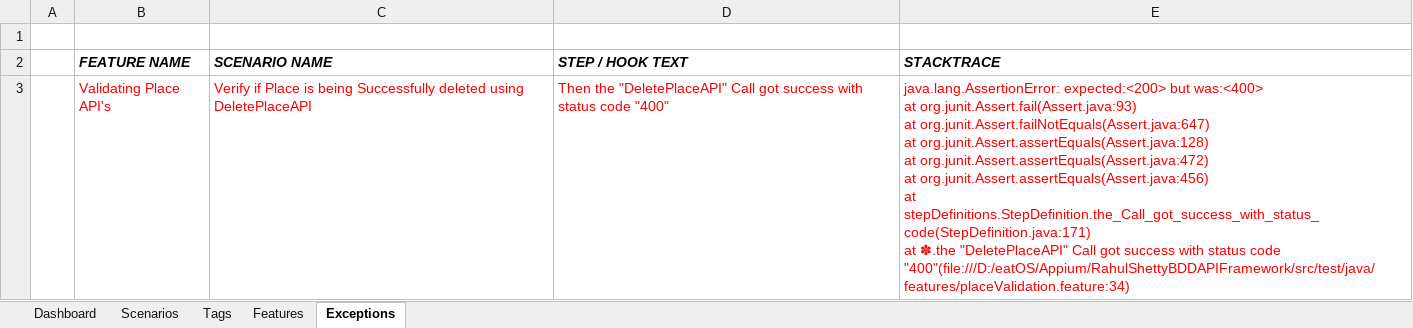
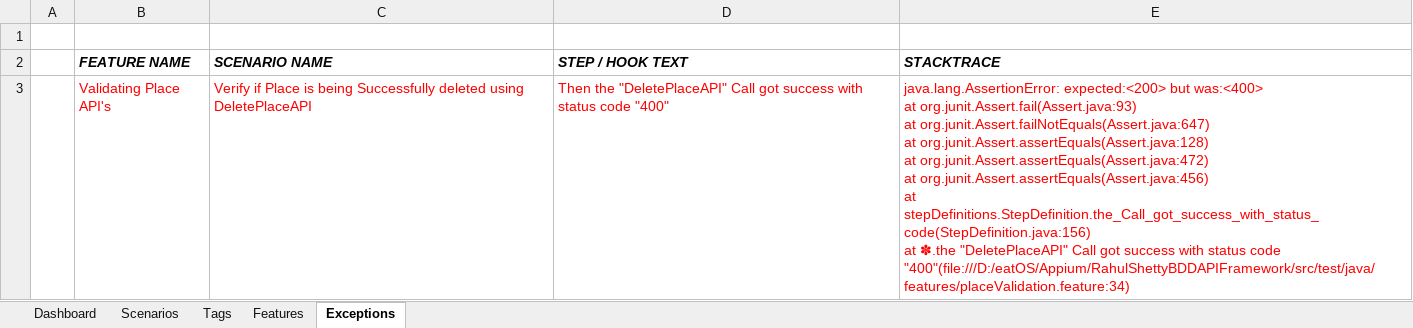
Before and after one commit to patannoushad/CucumberApiRS, an Excel workbook: reports/API_Report/api.xlsx, sheet Exceptions, drawn as a sheet; values as stored, in another font and other column widths than the file's, no borders; ↵ is a line break in a cell; the diff names each change by its address in the sheet, - before the commit and + after, or states it on an @@ line.

```diff
--- a/reports/API_Report/api.xlsx (sheet Exceptions)
+++ b/reports/API_Report/api.xlsx (sheet Exceptions)
-E3 (STACKTRACE): …org.junit.Assert.assertEquals(Assert.java:456) ↵ at stepDefinitions.StepDefinition.the_Call_got_success_with_status_code(StepDefinition.java:171) ↵ at ✽.the…
+E3 (STACKTRACE): …org.junit.Assert.assertEquals(Assert.java:456) ↵ at stepDefinitions.StepDefinition.the_Call_got_success_with_status_code(StepDefinition.java:156) ↵ at ✽.the…
```
Also changed, not shown: sheet Scenarios, sheet Features, 20 other files.
